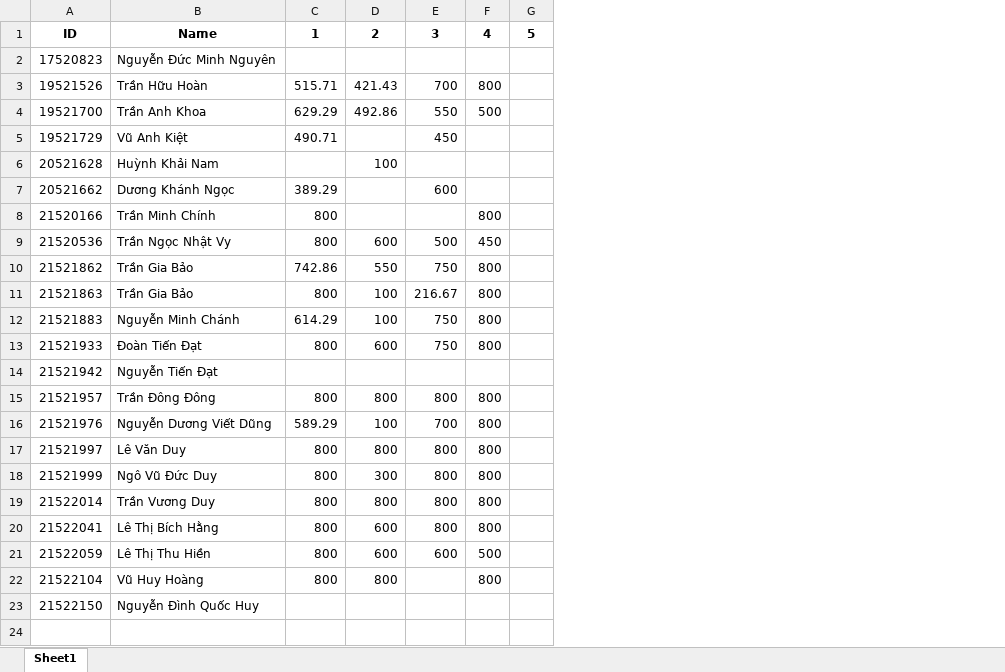
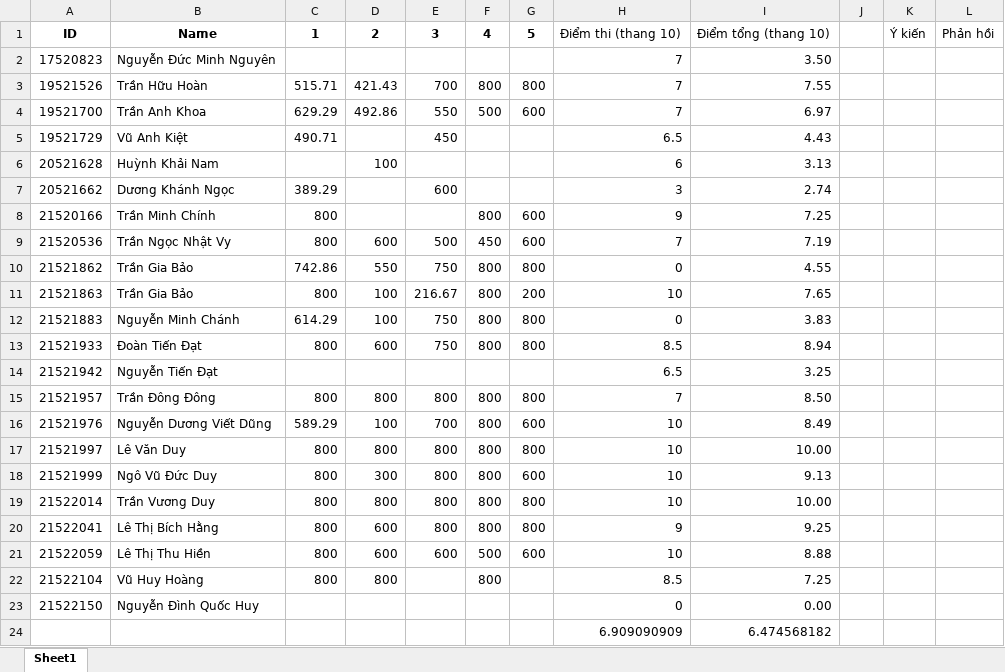
Before and after one commit to vutuanhai237/CourseMaterials, an Excel workbook: IT002-OOP/Điểm thực hành/it002m22pmcl/it002m22pmcl2.xlsx, sheet Sheet1, drawn as a sheet; values as stored, in another font and other column widths than the file's, no borders; removed rows and columns are numbered as before the commit, all else as after; the diff names each change by its address in the sheet, - before the commit and + after, or states it on an @@ line.

```diff
--- a/IT002-OOP/Điểm thực hành/it002m22pmcl/it002m22pmcl2.xlsx (sheet Sheet1)
+++ b/IT002-OOP/Điểm thực hành/it002m22pmcl/it002m22pmcl2.xlsx (sheet Sheet1)
-column G, row 1: 5
+column G, rows 1-21: 5 |  | 800 | 600 |  |  |  | 600 | 600 | 800 | 200 | 800 | 800 |  | 800 | 600 | 800 | 600 | 800 | 800 | 600
+column H, rows 1-23: Điểm thi (thang 10) | 7 | 7 | 7 | 6.5 | 6 | 3 | 9 | 7 | 0 | 10 | 0 | 8.5 | 6.5 | 7 | 10 | 10 | 10 | 10 | 9 | 10 | 8.5 | 0
+column I, rows 1-23: Điểm tổng (thang 10) | 3.50 | 7.55 | 6.97 | 4.43 | 3.13 | 2.74 | 7.25 | 7.19 | 4.55 | 7.65 | 3.83 | 8.94 | 3.25 | 8.50 | 8.49 | 10.00 | 9.13 | 10.00 | 9.25 | 8.88 | 7.25 | 0.00
+column J, empty
+column K, row 1: Ý kiến
+column L, row 1: Phản hồi
+row 24:  |  |  |  |  |  |  | 6.909090909 | 6.474568182
```
Also changed, not shown: IT002-OOP/Điểm thực hành/it002m21mmcl/it002m21mmcl2.xlsx, IT002-OOP/Điểm thực hành/it002m22/it002m221.xlsx, 20 other files.
